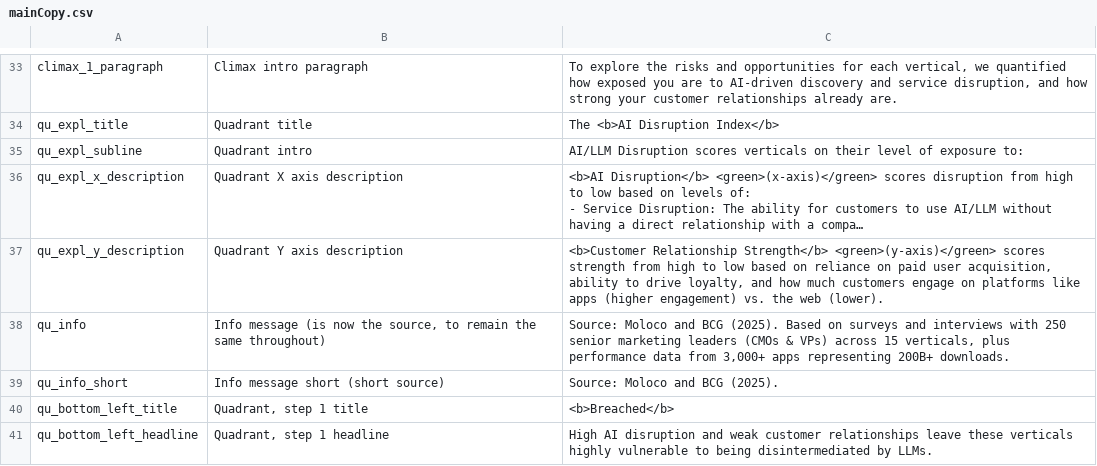
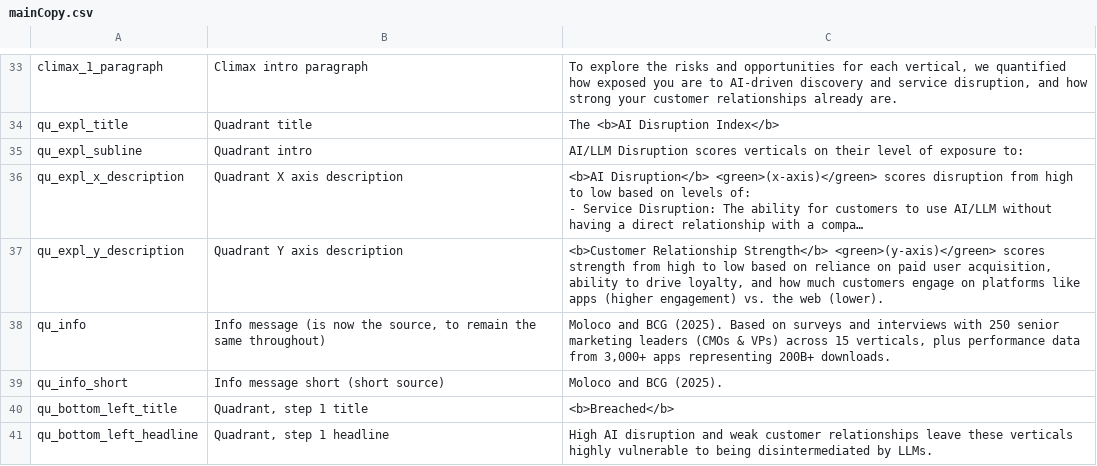
Before and after one commit to parabolestudio/molocobcgreport, a CSV file: public/data/mainCopy.csv, drawn as a sheet; only a part is shown, gaps mark what is left out; long unchanged cells end in …; the diff covers the shown part only; the diff names each change by its address in the sheet, - before the commit and + after, or states it on an @@ line.

Commit message:
Updated copy

```diff
--- a/public/data/mainCopy.csv
+++ b/public/data/mainCopy.csv
-C38: Source: Moloco and…
+C38: Moloco and…
-C39: Source: Moloco and BCG (2025).
+C39: Moloco and BCG (2025).
```
Also changed, not shown: 2 edited cells elsewhere in this file, 1 other file.
